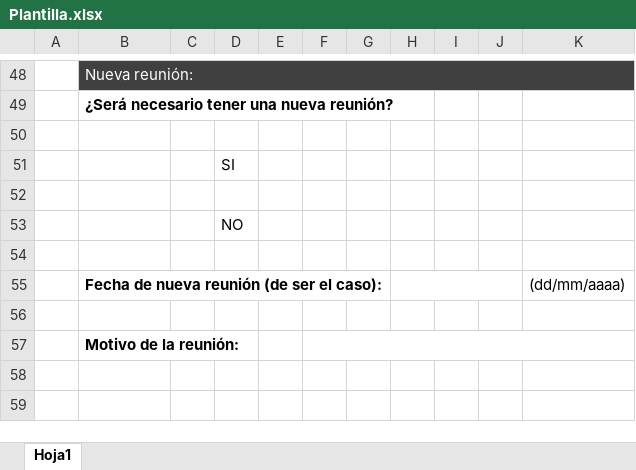
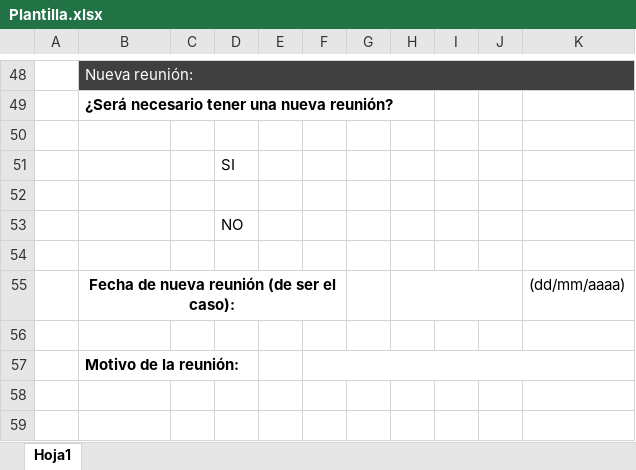
Before and after one commit to Miale05/doc-generator, an Excel workbook: modelo/Plantilla.xlsx, sheet Hoja1, drawn as a sheet; only a part is shown, gaps mark what is left out; values as stored, in another font and other column widths than the file's, no borders; the diff names each change by its address in the sheet, - before the commit and + after, or states it on an @@ line.

Commit message:
fix visual bug

```diff
--- a/modelo/Plantilla.xlsx (sheet Hoja1)
+++ b/modelo/Plantilla.xlsx (sheet Hoja1)
-B55 alignment: left
+B55 alignment: center
+B55:F55 merged
```
